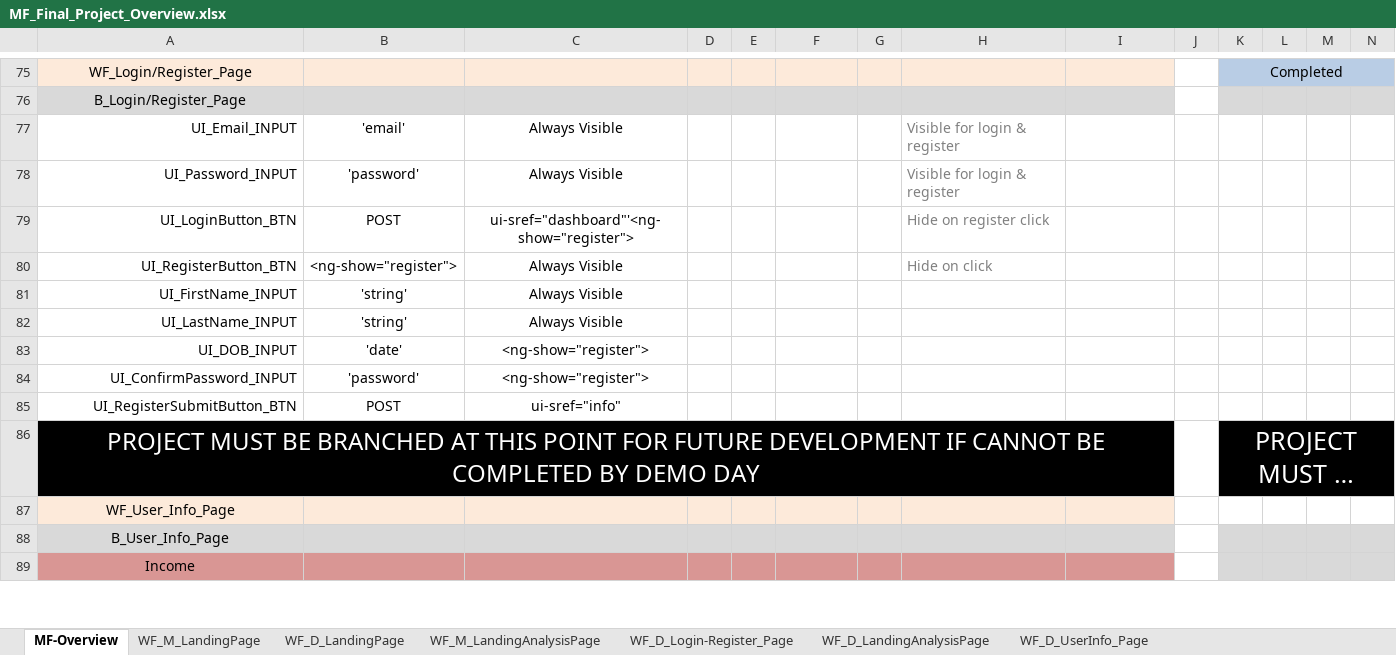
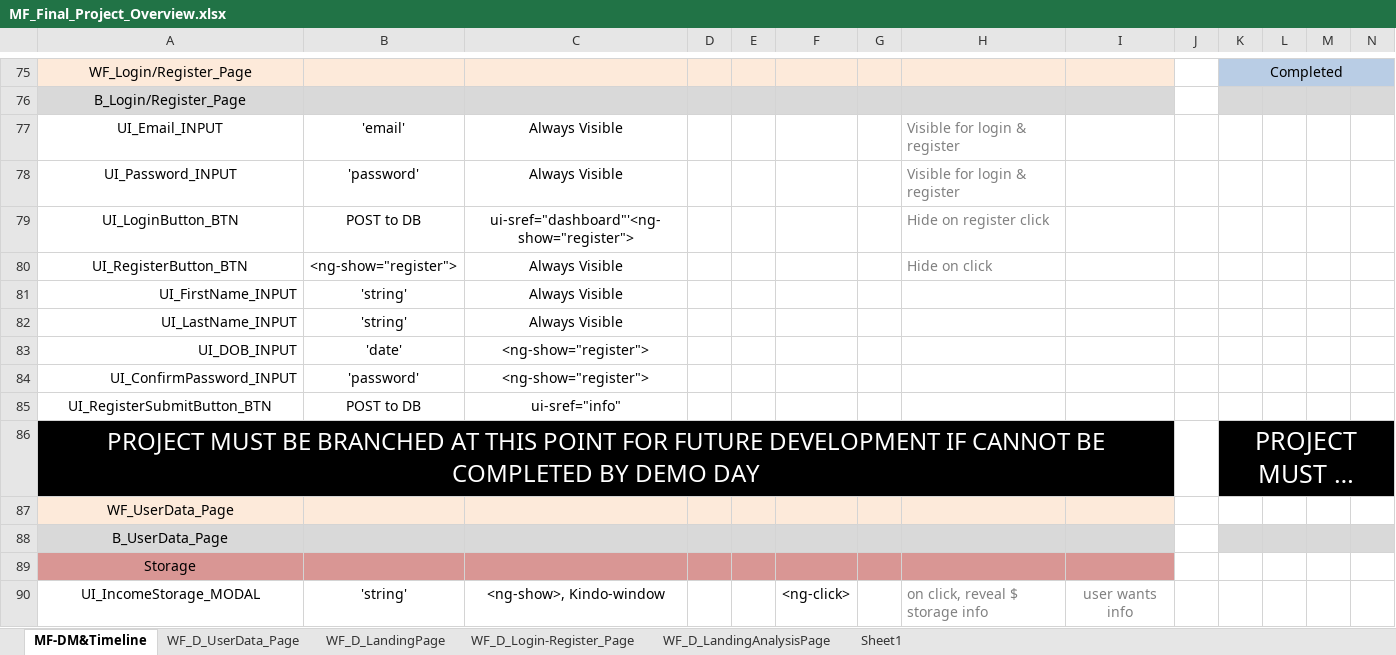
Before and after one commit to hughdevore/MillennialFalcon, an Excel workbook: MF_Final_Project_Overview.xlsx, sheet MF-DM&Timeline, drawn as a sheet; only a part is shown, gaps mark what is left out; the shorter side is filled out with more unchanged rows; long unchanged cells end in …; values as stored, in another font and other column widths than the file's, no borders; rows hold the shown columns only; the diff covers the shown part only; the diff names each change by its address in the sheet, - before the commit and + after, or states it on an @@ line.

Commit message:
adding completed data modeling.

```diff
--- a/MF_Final_Project_Overview.xlsx (sheet MF-DM&Timeline)
+++ b/MF_Final_Project_Overview.xlsx (sheet MF-DM&Timeline)
-sheet tab: MF-Overview
+sheet tab: MF-DM&Timeline
-sheet tab: WF_D_UserInfo_Page
+sheet tab: WF_D_UserData_Page
@@ sheet tab hidden: WF_M_LandingPage @@
@@ sheet tab hidden: WF_M_LandingAnalysisPage @@
+sheet tab: Sheet1
@@ sheet tab order changed: MF-DM&Timeline | WF_D_UserData_Page | WF_D_LandingPage | WF_D_Login-Register_Page | WF_D_LandingAnalysisPage | Sheet1 @@
-A77:A80 alignment: right
+A77:A80 alignment: center
-B79: POST
+B79: POST to DB
-A85 alignment: right
+A85 alignment: center
-B85: POST
+B85: POST to DB
-A87: WF_User_Info_Page
+A87: WF_UserData_Page
-A88: B_User_Info_Page
+A88: B_UserData_Page
+row 89: Storage
+row 90: UI_IncomeStorage_MODAL | 'string' | <ng-show>, Kindo-window |  |  | <ng-click> |  | on click, reveal $ storage info | user wants info
```
Also changed, not shown: 44 added rows, 20 removed rows, 1 moved row, 9 edited cells and cell formats elsewhere in this sheet, sheet WF_D_UserData_Page, sheet WF_D_Login-Register_Page, sheet WF_D_LandingAnalysisPage, charts or pictures.
